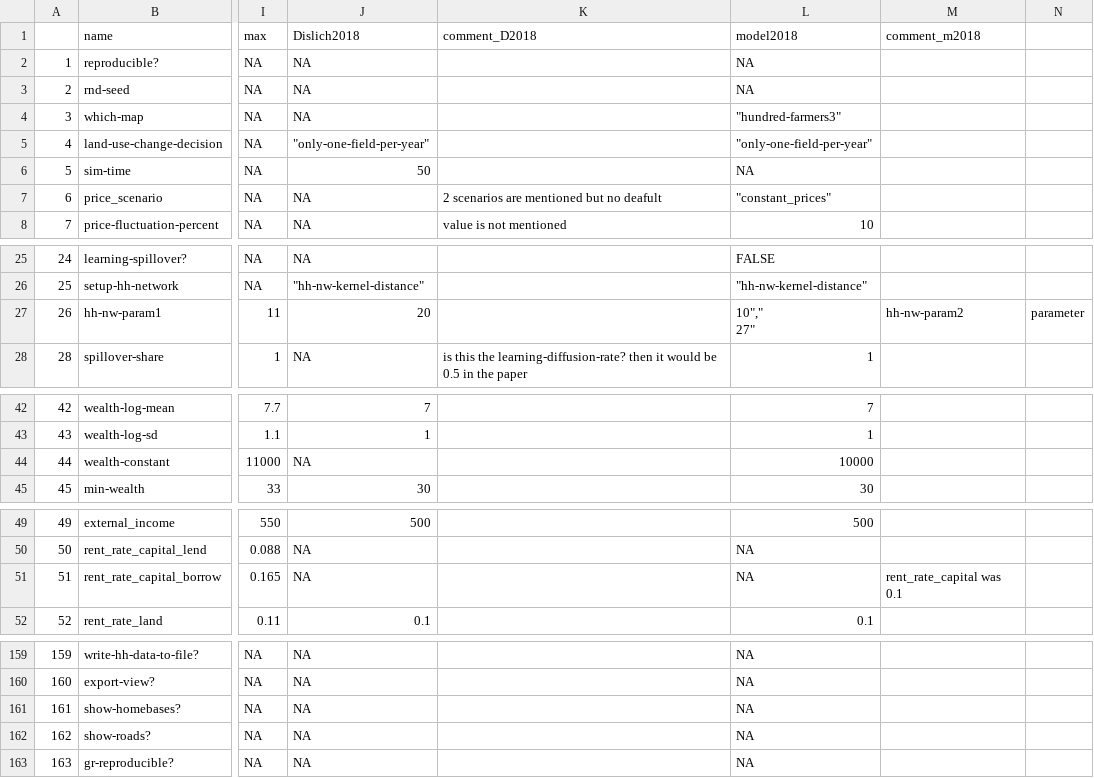
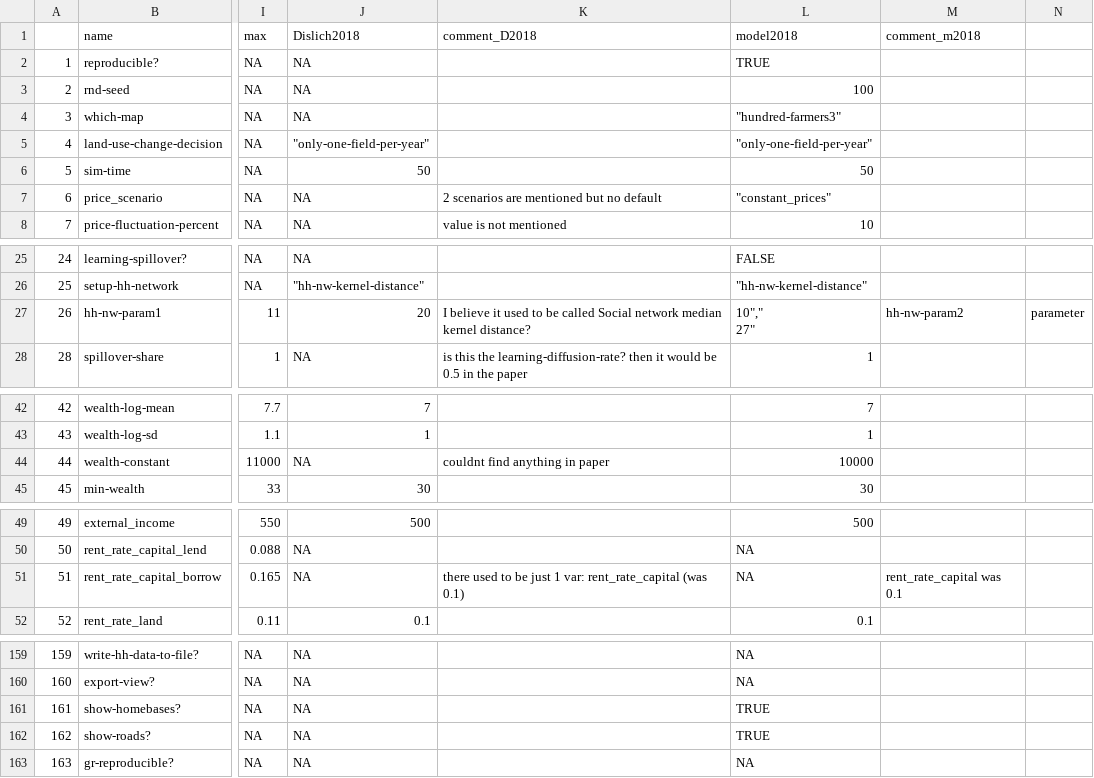
Before and after one commit to EFForTS-B10/Refforts, a CSV file: data_raw/EFForTS-ABM_parameters_and_output_with_Dislich2018.csv, drawn as a sheet; only a part is shown, gaps mark what is left out; the diff names each change by its address in the sheet, - before the commit and + after, or states it on an @@ line.

Commit message:
added some more comments

```diff
--- a/data_raw/EFForTS-ABM_parameters_and_output_with_Dislich2018.csv
+++ b/data_raw/EFForTS-ABM_parameters_and_output_with_Dislich2018.csv
-L2 (model2018): NA
+L2 (model2018): TRUE
-L3 (model2018): NA
+L3 (model2018): 100
-L6 (model2018): NA
+L6 (model2018): 50
-K7 (comment_D2018): 2 scenarios are mentioned but no deafult
+K7 (comment_D2018): 2 scenarios are mentioned but no default
-K27 (comment_D2018): (empty)
+K27 (comment_D2018): I believe it used to be called Social network median kernel distance?
-K44 (comment_D2018): (empty)
+K44 (comment_D2018): couldnt find anything in paper
-K51 (comment_D2018): (empty)
+K51 (comment_D2018): there used to be just 1 var: rent_rate_capital (was 0.1)
-L161:L162 (model2018): NA
+L161:L162 (model2018): TRUE
```
